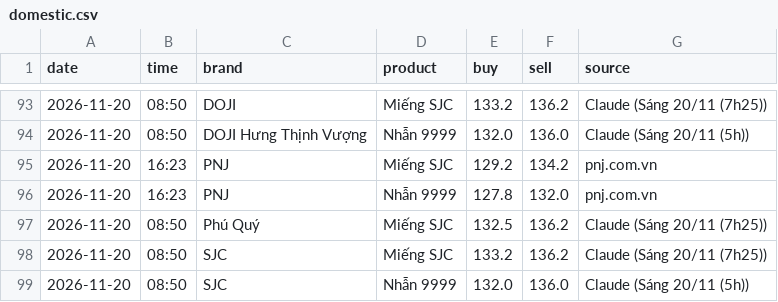
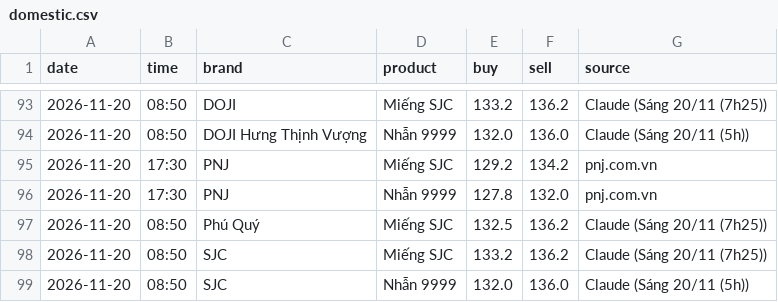
Before and after one commit to nguyenvanchi-cmd/vang-dashboard, a CSV file: data/domestic.csv, drawn as a sheet; only a part is shown, gaps mark what is left out.

```diff
--- a/data/domestic.csv
+++ b/data/domestic.csv
@@ -94,4 +94,4 @@ date,time,brand,product,buy,sell,source
 2026-11-20,08:50,DOJI Hưng Thịnh Vượng,Nhẫn 9999,132.0,136.0,Claude (Sáng 20/11 (5h))
-2026-11-20,16:23,PNJ,Miếng SJC,129.2,134.2,pnj.com.vn
-2026-11-20,16:23,PNJ,Nhẫn 9999,127.8,132.0,pnj.com.vn
+2026-11-20,17:30,PNJ,Miếng SJC,129.2,134.2,pnj.com.vn
+2026-11-20,17:30,PNJ,Nhẫn 9999,127.8,132.0,pnj.com.vn
 2026-11-20,08:50,Phú Quý,Miếng SJC,132.5,136.2,Claude (Sáng 20/11 (7h25))
```
Also changed, not shown: 4 other files.
